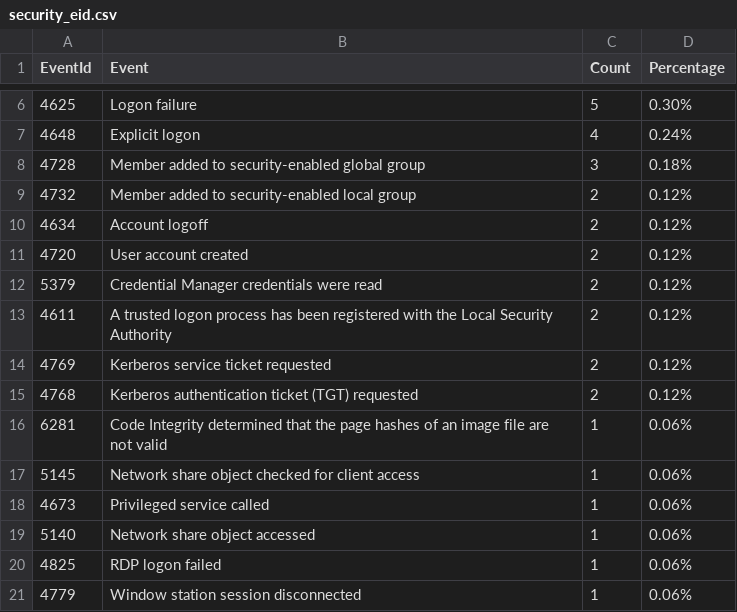
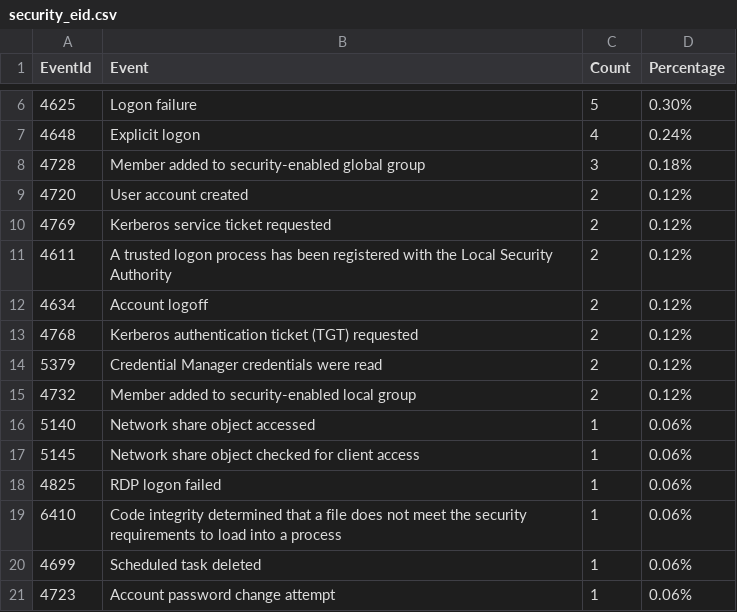
Before and after one commit to fukusuket/InvestigateWindowsLogSetting, a CSV file: security_eid.csv, drawn as a sheet; only a part is shown, gaps mark what is left out.

```diff
--- a/security_eid.csv
+++ b/security_eid.csv
@@ -8,14 +8,14 @@ EventId,Event,Count,Percentage
 4728,Member added to security-enabled global group,3,0.18%
+4720,User account created,2,0.12%
+4769,Kerberos service ticket requested,2,0.12%
+4611,A trusted logon process has been registered with the Local Security Authority,2,0.12%
+4634,Account logoff,2,0.12%
+4768,Kerberos authentication ticket (TGT) requested,2,0.12%
+5379,Credential Manager credentials were read,2,0.12%
 4732,Member added to security-enabled local group,2,0.12%
-4634,Account logoff,2,0.12%
-4720,User account created,2,0.12%
-5379,Credential Manager credentials were read,2,0.12%
-4611,A trusted logon process has been registered with the Local Security Authority,2,0.12%
-4769,Kerberos service ticket requested,2,0.12%
-4768,Kerberos authentication ticket (TGT) requested,2,0.12%
-6281,Code Integrity determined that the page hashes of an image file are not valid ,1,0.06%
+5140,Network share object accessed,1,0.06%
 5145,Network share object checked for client access,1,0.06%
-4673,Privileged service called,1,0.06%
-5140,Network share object accessed,1,0.06%
 4825,RDP logon failed,1,0.06%
-4779,Window station session disconnected,1,0.06%
+6410,Code integrity determined that a file does not meet the security requirements to load into a process,1,0.06%
+4699,Scheduled task deleted,1,0.06%
+4723,Account password change attempt,1,0.06%
```
Also changed, not shown: 4 other files.
